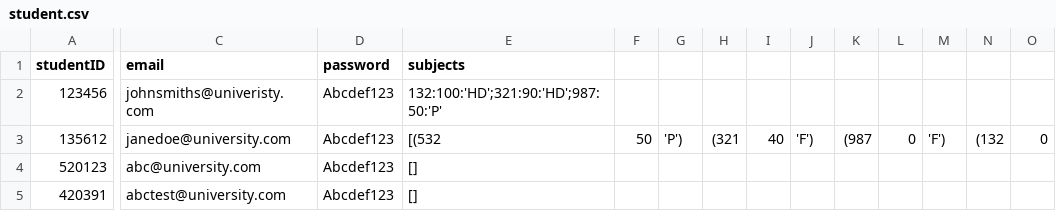
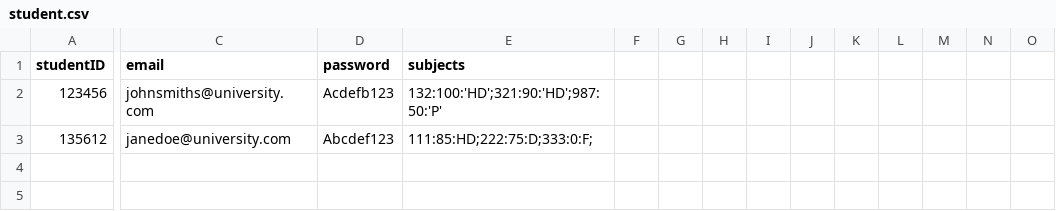
Before and after one commit to Lora224/FSD-assignment2, a CSV file: student.csv, drawn as a sheet; only a part is shown, gaps mark what is left out; rows hold the shown columns only; the diff covers the shown part only; the diff names each change by its address in the sheet, - before the commit and + after, or states it on an @@ line.

Commit message:
update studentcontroller and database & all functional now

```diff
--- a/student.csv
+++ b/student.csv
-C2 (email): johnsmiths@univeristy.com
+C2 (email): johnsmiths@university.com
-D2 (password): Abcdef123
+D2 (password): Acdefb123
-E3 (subjects): [(532
+E3 (subjects): 111:85:HD;222:75:D;333:0:F;
-F3: 50
+F3: (empty)
-G3: 'P')
+G3: (empty)
-H3: (321
+H3: (empty)
-I3: 40
+I3: (empty)
-J3: 'F')
+J3: (empty)
-K3: (987
+K3: (empty)
-L3: 0
+L3: (empty)
-M3: 'F')
+M3: (empty)
-N3: (132
+N3: (empty)
-O3: 0
+O3: (empty)
-row 4: 520123 | abc@university.com | Abcdef123 | []
-row 5: 420391 | abctest@university.com | Abcdef123 | []
```
Also changed, not shown: 1 edited cell elsewhere in this file, 3 other files.
